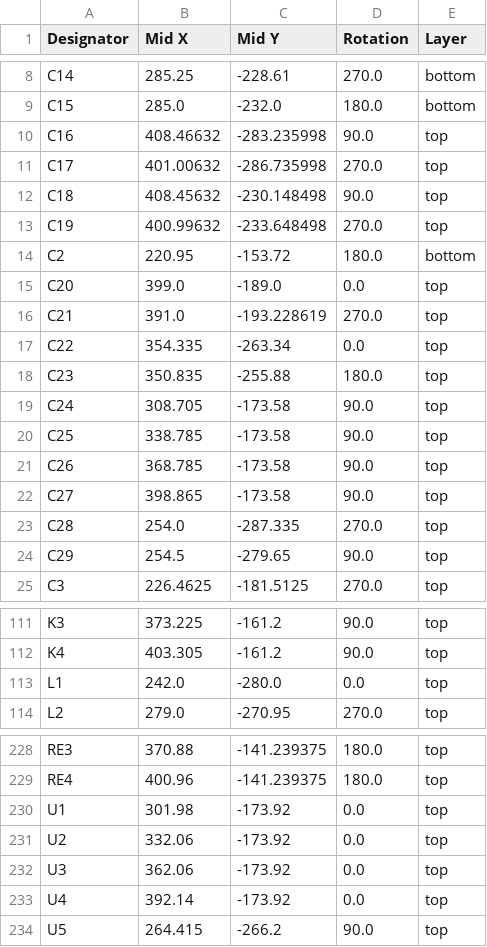
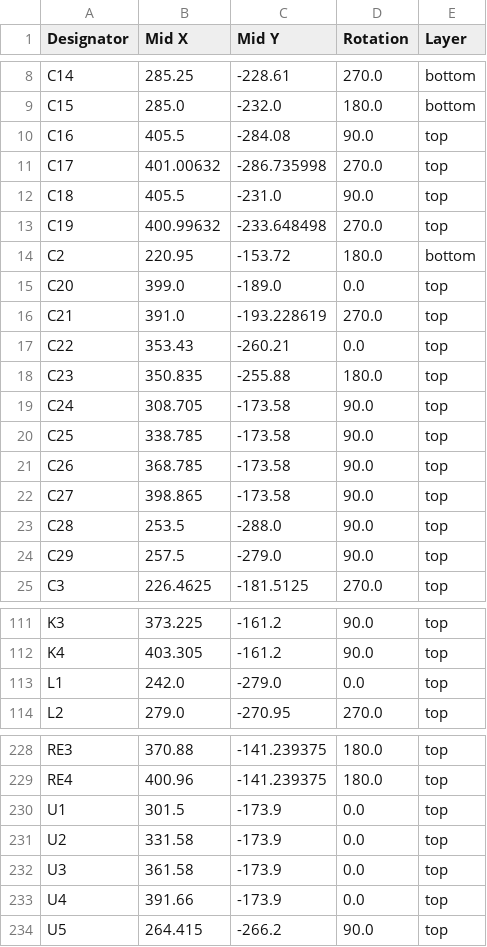
Before and after one commit to muntedpissmole/pccs4, a CSV file: kicad/gerber/positions.csv, drawn as a sheet; only a part is shown, gaps mark what is left out; the diff covers the shown part only.

```diff
--- a/kicad/gerber/positions.csv
+++ b/kicad/gerber/positions.csv
@@ -9,5 +9,5 @@ C14,285.25,-228.61,270.0,bottom
 C15,285.0,-232.0,180.0,bottom
-C16,408.46632,-283.235998,90.0,top
+C16,405.5,-284.08,90.0,top
 C17,401.00632,-286.735998,270.0,top
-C18,408.45632,-230.148498,90.0,top
+C18,405.5,-231.0,90.0,top
 C19,400.99632,-233.648498,270.0,top
@@ -16,3 +16,3 @@ C20,399.0,-189.0,0.0,top
 C21,391.0,-193.228619,270.0,top
-C22,354.335,-263.34,0.0,top
+C22,353.43,-260.21,0.0,top
 C23,350.835,-255.88,180.0,top
@@ -22,4 +22,4 @@ C26,368.785,-173.58,90.0,top
 C27,398.865,-173.58,90.0,top
-C28,254.0,-287.335,270.0,top
-C29,254.5,-279.65,90.0,top
+C28,253.5,-288.0,90.0,top
+C29,257.5,-279.0,90.0,top
 C3,226.4625,-181.5125,270.0,top
@@ -112,3 +112,3 @@ K3,373.225,-161.2,90.0,top
 K4,403.305,-161.2,90.0,top
-L1,242.0,-280.0,0.0,top
+L1,242.0,-279.0,0.0,top
 L2,279.0,-270.95,270.0,top
@@ -229,6 +229,6 @@ RE3,370.88,-141.239375,180.0,top
 RE4,400.96,-141.239375,180.0,top
-U1,301.98,-173.92,0.0,top
-U2,332.06,-173.92,0.0,top
-U3,362.06,-173.92,0.0,top
-U4,392.14,-173.92,0.0,top
+U1,301.5,-173.9,0.0,top
+U2,331.58,-173.9,0.0,top
+U3,361.58,-173.9,0.0,top
+U4,391.66,-173.9,0.0,top
 U5,264.415,-266.2,90.0,top
```
Also changed, not shown: 13 edited cells elsewhere in this file, kicad/gerber/bom.csv, 6 other files.
